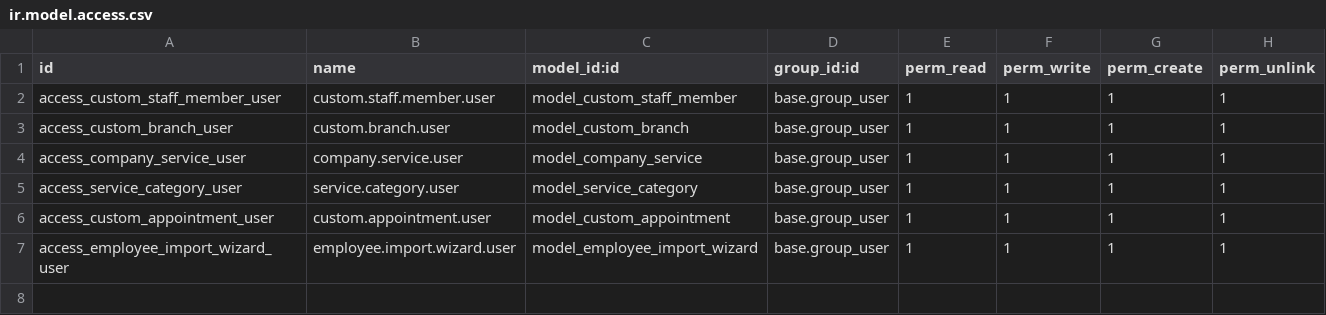
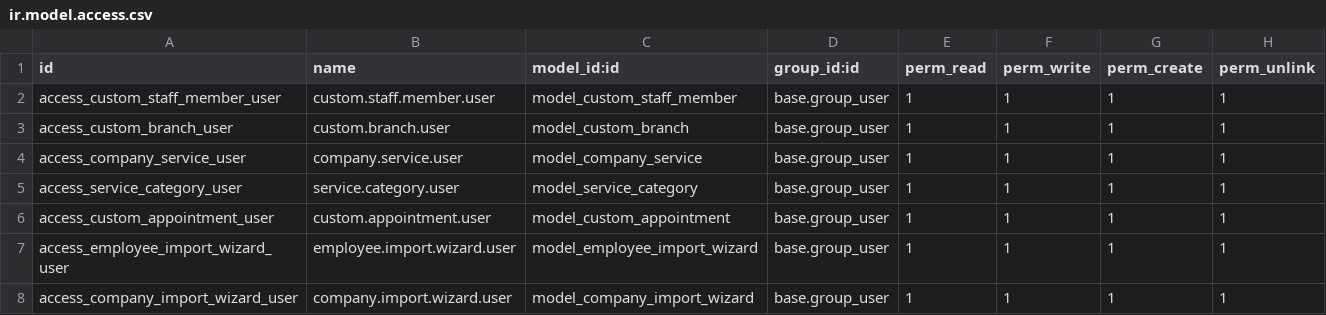
Before and after one commit to Sniffr/odoo, a CSV file: addons/custom_appointments/security/ir.model.access.csv, drawn as a sheet.

```diff
--- a/addons/custom_appointments/security/ir.model.access.csv
+++ b/addons/custom_appointments/security/ir.model.access.csv
@@ -7 +7,2 @@ access_custom_appointment_user,custom.appointment.user,model_custom_appointment,
 access_employee_import_wizard_user,employee.import.wizard.user,model_employee_import_wizard,base.group_user,1,1,1,1
+access_company_import_wizard_user,company.import.wizard.user,model_company_import_wizard,base.group_user,1,1,1,1
```
Also changed, not shown: 6 other files.
